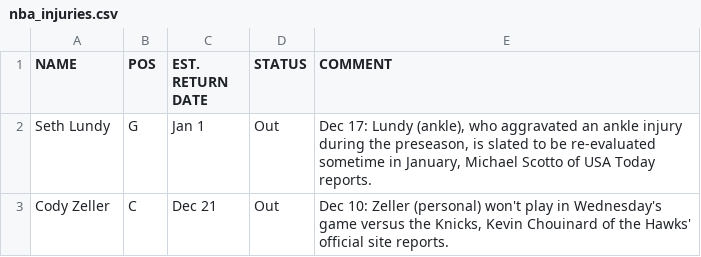
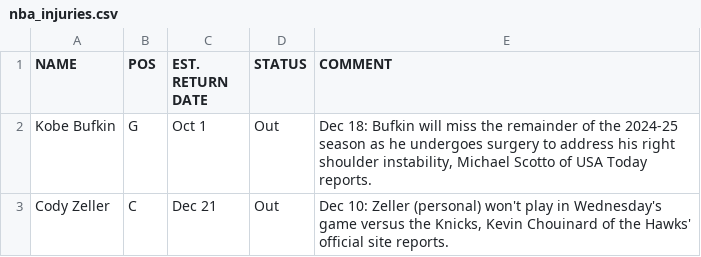
Before and after one commit to SamHormozian/Sports_Betting_LLM, a CSV file: data/raw/nba_injuries.csv, drawn as a sheet.

```diff
--- a/data/raw/nba_injuries.csv
+++ b/data/raw/nba_injuries.csv
@@ -1,3 +1,3 @@
 NAME,POS,EST. RETURN DATE,STATUS,COMMENT
-Seth Lundy,G,Jan 1,Out,"Dec 17: Lundy (ankle), who aggravated an ankle injury during the preseason, is slated to be re-evaluated sometime in January, Michael Scotto of USA Today reports."
+Kobe Bufkin,G,Oct 1,Out,"Dec 18: Bufkin will miss the remainder of the 2024-25 season as he undergoes surgery to address his right shoulder instability, Michael Scotto of USA Today reports."
 Cody Zeller,C,Dec 21,Out,"Dec 10: Zeller (personal) won't play in Wednesday's game versus the Knicks, Kevin Chouinard of the Hawks' official site reports."
```
Also changed, not shown: data/raw/americanfootball_nfl_odds.csv, data/raw/basketball_nba_odds.csv, 16 other files.
